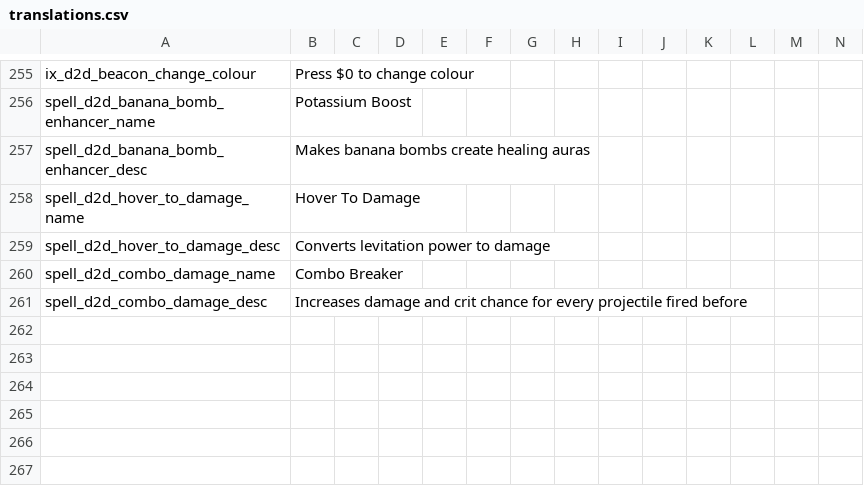
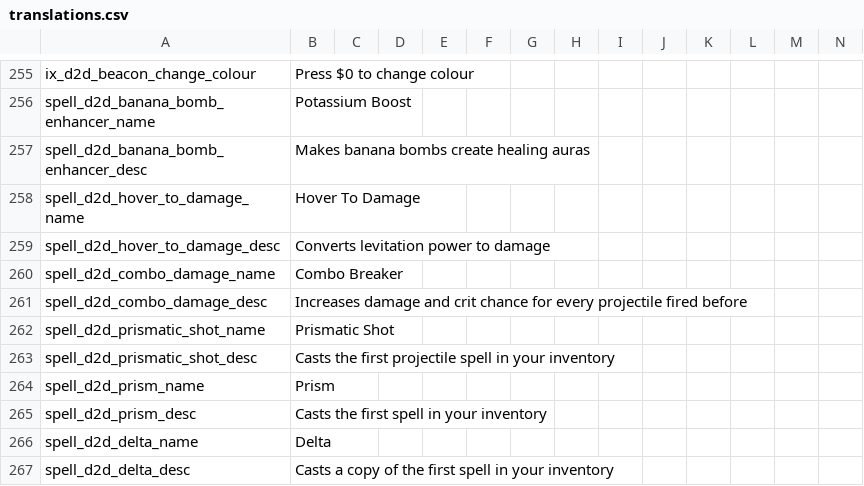
Before and after one commit to meyergames/noita-mod-d2d-content-pack, a CSV file: translations.csv, drawn as a sheet; only a part is shown, gaps mark what is left out; rows hold the shown columns only; the diff names each change by its address in the sheet, - before the commit and + after, or states it on an @@ line.

Commit message:
add Prismatic Shot, Prism and Delta

```diff
--- a/translations.csv
+++ b/translations.csv
+row 262: spell_d2d_prismatic_shot_name | Prismatic Shot
+row 263: spell_d2d_prismatic_shot_desc | Casts the first projectile spell in your inventory
+row 264: spell_d2d_prism_name | Prism
+row 265: spell_d2d_prism_desc | Casts the first spell in your inventory
+row 266: spell_d2d_delta_name | Delta
+row 267: spell_d2d_delta_desc | Casts a copy of the first spell in your inventory
```
Also changed, not shown: 7 other files.
